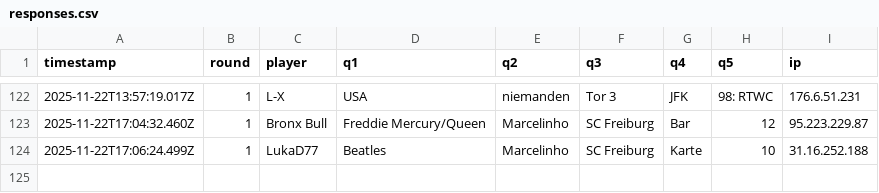
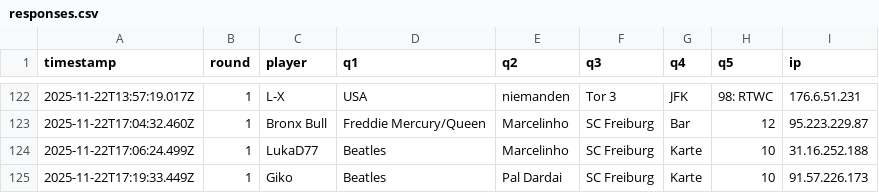
Before and after one commit to Mart-041/Im-with-stupid, a CSV file: data/responses.csv, drawn as a sheet; only a part is shown, gaps mark what is left out; the diff names each change by its address in the sheet, - before the commit and + after, or states it on an @@ line.

Commit message:
add response Giko @ 2025-11-22T17:19:33.449Z

```diff
--- a/data/responses.csv
+++ b/data/responses.csv
+row 125: 2025-11-22T17:19:33.449Z | 1 | Giko | Beatles | Pal Dardai | SC Freiburg | Karte | 10 | 91.57.226.173
```
